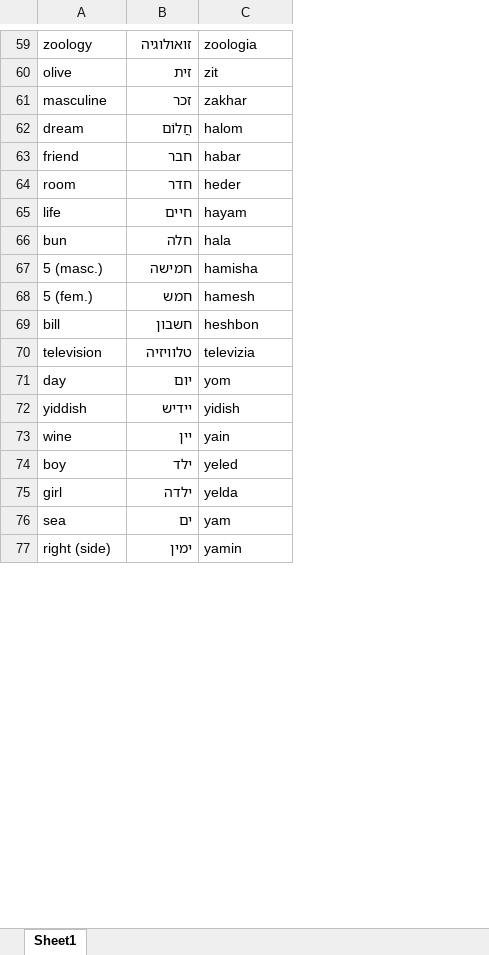
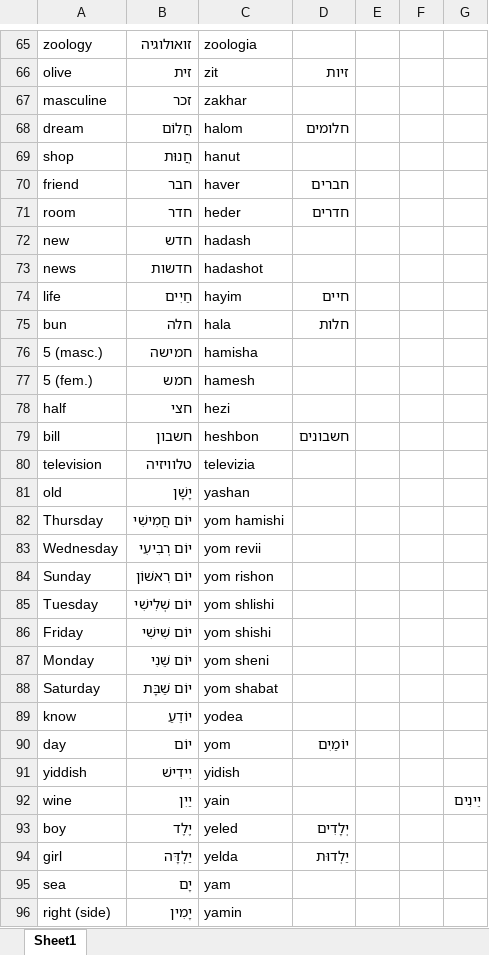
Before and after one commit to IlyaKuprov/Spinach, an Excel workbook: etc/hebrew/dictionary.xlsx, sheet Sheet1, drawn as a sheet; only a part is shown, gaps mark what is left out; values as stored, in another font and other column widths than the file's, no cell formats; addresses are those after the commit; the diff covers the shown part only; the diff names each change by its address in the sheet, - before the commit and + after, or states it on an @@ line.

```diff
--- a/etc/hebrew/dictionary.xlsx (sheet Sheet1)
+++ b/etc/hebrew/dictionary.xlsx (sheet Sheet1)
+column D, rows 66-68: זיות |  | חלומים; rows 70-71: חברים | חדרים; rows 74-75: חיים | חלות; row 79: חשבונים; rows 90-94: יוֹמַיִם |  |  | יְלָדִים | יַלְדוּת
+column E, empty
+column F, empty
+column G, row 92: יֵינִים
+row 69: shop | חֲנוּת | hanut
-C70: habar
+C70: haver
+row 72: new | חדש | hadash
+row 73: news | חדשות | hadashot
-B74: חיים
+B74: חַיִים
-C74: hayam
+C74: hayim
+row 78: half | חצי | hezi
+row 81: old | יָשָׁן | yashan
+row 82: Thursday | יוֹם חֲמִישִׁי | yom hamishi
+row 83: Wednesday | יוֹם רְבִיעִי | yom revii
+row 84: Sunday | יוֹם רִאשׁוֹן | yom rishon
+row 85: Tuesday | יוֹם שְׁלִישִׁי | yom shlishi
+row 86: Friday | יוֹם שִׁישִׁי | yom shishi
+row 87: Monday | יוֹם שֵׁנִי | yom sheni
+row 88: Saturday | יוֹם שַׁבָּת | yom shabat
+row 89: know | יוֹדֵעַ | yodea
-B90: יום
+B90: יוֹם
-B91: יידיש
+B91: יִידִישׁ
-B92: יין
+B92: יַיִן
-B93: ילד
+B93: יֶלֶד
-B94: ילדה
+B94: יַלְדָּה
-B95: ים
+B95: יָם
-B96: ימין
+B96: יָמִין
```
Also changed, not shown: 69 added rows, 34 removed rows and 58 edited cells elsewhere in this sheet, cell formats, 1 other file.
